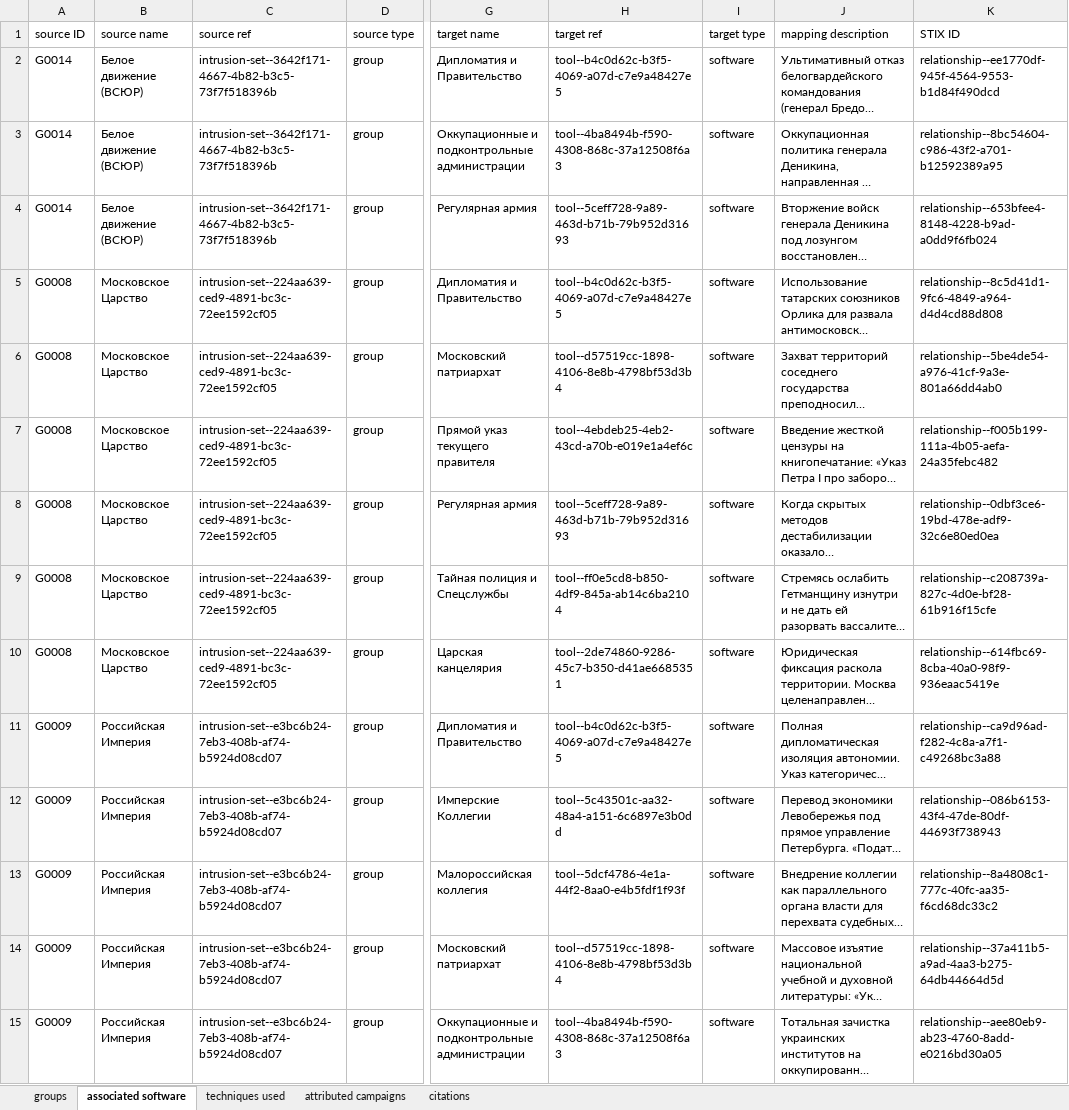
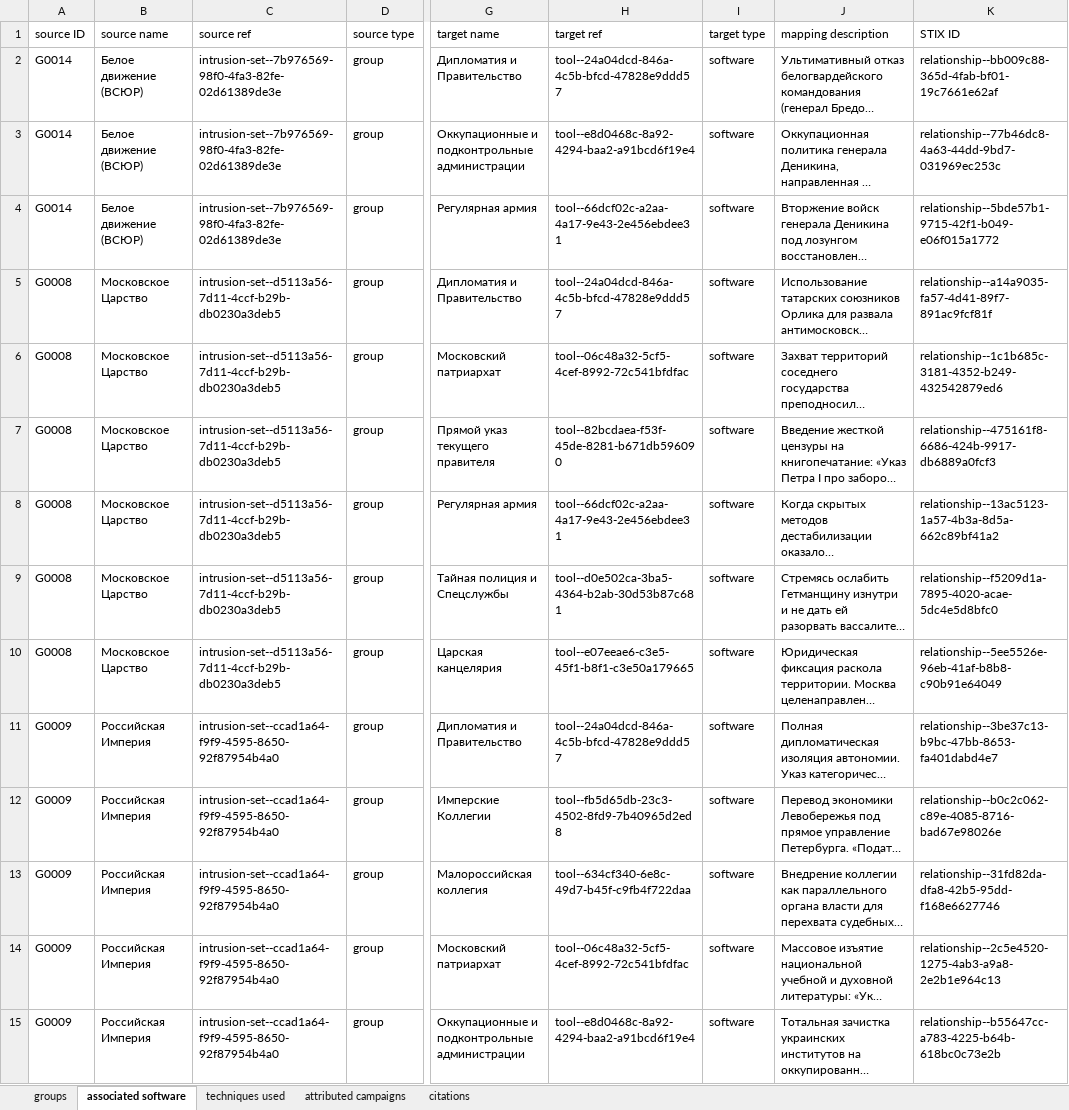
Before and after one commit to yugoslavskiy/colonial-website, an Excel workbook: docs/attack-excel-files/v18.1/russia-colonialism/russia-colonialism-v18.1-groups.xlsx, sheet associated software, drawn as a sheet; only a part is shown, gaps mark what is left out; long unchanged cells end in …; values as stored, in another font and other column widths than the file's, no borders; the diff covers the shown part only; the diff names each change by its address in the sheet, - before the commit and + after, or states it on an @@ line.

```diff
--- a/docs/attack-excel-files/v18.1/russia-colonialism/russia-colonialism-v18.1-groups.xlsx (sheet associated software)
+++ b/docs/attack-excel-files/v18.1/russia-colonialism/russia-colonialism-v18.1-groups.xlsx (sheet associated software)
-C2:C4 (source ref): intrusion-set--3642f171-4667-4b82-b3c5-73f7f518396b
+C2:C4 (source ref): intrusion-set--7b976569-98f0-4fa3-82fe-02d61389de3e
-H2 (target ref): tool--b4c0d62c-b3f5-4069-a07d-c7e9a48427e5
+H2 (target ref): tool--24a04dcd-846a-4c5b-bfcd-47828e9ddd57
-K2 (STIX ID): relationship--ee1770df-945f-4564-9553-b1d84f490dcd
+K2 (STIX ID): relationship--bb009c88-365d-4fab-bf01-19c7661e62af
-H3 (target ref): tool--4ba8494b-f590-4308-868c-37a12508f6a3
+H3 (target ref): tool--e8d0468c-8a92-4294-baa2-a91bcd6f19e4
-K3 (STIX ID): relationship--8bc54604-c986-43f2-a701-b12592389a95
+K3 (STIX ID): relationship--77b46dc8-4a63-44dd-9bd7-031969ec253c
-H4 (target ref): tool--5ceff728-9a89-463d-b71b-79b952d31693
+H4 (target ref): tool--66dcf02c-a2aa-4a17-9e43-2e456ebdee31
-K4 (STIX ID): relationship--653bfee4-8148-4228-b9ad-a0dd9f6fb024
+K4 (STIX ID): relationship--5bde57b1-9715-42f1-b049-e06f015a1772
-C5:C10 (source ref): intrusion-set--224aa639-ced9-4891-bc3c-72ee1592cf05
+C5:C10 (source ref): intrusion-set--d5113a56-7d11-4ccf-b29b-db0230a3deb5
-H5 (target ref): tool--b4c0d62c-b3f5-4069-a07d-c7e9a48427e5
+H5 (target ref): tool--24a04dcd-846a-4c5b-bfcd-47828e9ddd57
-K5 (STIX ID): relationship--8c5d41d1-9fc6-4849-a964-d4d4cd88d808
+K5 (STIX ID): relationship--a14a9035-fa57-4d41-89f7-891ac9fcf81f
-H6 (target ref): tool--d57519cc-1898-4106-8e8b-4798bf53d3b4
+H6 (target ref): tool--06c48a32-5cf5-4cef-8992-72c541bfdfac
-K6 (STIX ID): relationship--5be4de54-a976-41cf-9a3e-801a66dd4ab0
+K6 (STIX ID): relationship--1c1b685c-3181-4352-b249-432542879ed6
-H7 (target ref): tool--4ebdeb25-4eb2-43cd-a70b-e019e1a4ef6c
+H7 (target ref): tool--82bcdaea-f53f-45de-8281-b671db596090
-K7 (STIX ID): relationship--f005b199-111a-4b05-aefa-24a35febc482
+K7 (STIX ID): relationship--475161f8-6686-424b-9917-db6889a0fcf3
-H8 (target ref): tool--5ceff728-9a89-463d-b71b-79b952d31693
+H8 (target ref): tool--66dcf02c-a2aa-4a17-9e43-2e456ebdee31
-K8 (STIX ID): relationship--0dbf3ce6-19bd-478e-adf9-32c6e80ed0ea
+K8 (STIX ID): relationship--13ac5123-1a57-4b3a-8d5a-662c89bf41a2
-H9 (target ref): tool--ff0e5cd8-b850-4df9-845a-ab14c6ba2104
+H9 (target ref): tool--d0e502ca-3ba5-4364-b2ab-30d53b87c681
-K9 (STIX ID): relationship--c208739a-827c-4d0e-bf28-61b916f15cfe
+K9 (STIX ID): relationship--f5209d1a-7895-4020-acae-5dc4e5d8bfc0
-H10 (target ref): tool--2de74860-9286-45c7-b350-d41ae6685351
+H10 (target ref): tool--e07eeae6-c3e5-45f1-b8f1-c3e50a179665
-K10 (STIX ID): relationship--614fbc69-8cba-40a0-98f9-936eaac5419e
+K10 (STIX ID): relationship--5ee5526e-96eb-41af-b8b8-c90b91e64049
-C11:C15 (source ref): intrusion-set--e3bc6b24-7eb3-408b-af74-b5924d08cd07
+C11:C15 (source ref): intrusion-set--ccad1a64-f9f9-4595-8650-92f87954b4a0
-H11 (target ref): tool--b4c0d62c-b3f5-4069-a07d-c7e9a48427e5
+H11 (target ref): tool--24a04dcd-846a-4c5b-bfcd-47828e9ddd57
-K11 (STIX ID): relationship--ca9d96ad-f282-4c8a-a7f1-c49268bc3a88
+K11 (STIX ID): relationship--3be37c13-b9bc-47bb-8653-fa401dabd4e7
-H12 (target ref): tool--5c43501c-aa32-48a4-a151-6c6897e3b0dd
+H12 (target ref): tool--fb5d65db-23c3-4502-8fd9-7b40965d2ed8
-K12 (STIX ID): relationship--086b6153-43f4-47de-80df-44693f738943
+K12 (STIX ID): relationship--b0c2c062-c89e-4085-8716-bad67e98026e
-H13 (target ref): tool--5dcf4786-4e1a-44f2-8aa0-e4b5fdf1f93f
+H13 (target ref): tool--634cf340-6e8c-49d7-b45f-c9fb4f722daa
-K13 (STIX ID): relationship--8a4808c1-777c-40fc-aa35-f6cd68dc33c2
+K13 (STIX ID): relationship--31fd82da-dfa8-42b5-95dd-f168e6627746
-H14 (target ref): tool--d57519cc-1898-4106-8e8b-4798bf53d3b4
+H14 (target ref): tool--06c48a32-5cf5-4cef-8992-72c541bfdfac
-K14 (STIX ID): relationship--37a411b5-a9ad-4aa3-b275-64db44664d5d
+K14 (STIX ID): relationship--2c5e4520-1275-4ab3-a9a8-2e2b1e964c13
-H15 (target ref): tool--4ba8494b-f590-4308-868c-37a12508f6a3
+H15 (target ref): tool--e8d0468c-8a92-4294-baa2-a91bcd6f19e4
-K15 (STIX ID): relationship--aee80eb9-ab23-4760-8add-e0216bd30a05
+K15 (STIX ID): relationship--b55647cc-a783-4225-b64b-618bc0c73e2b
```
Also changed, not shown: 60 edited cells elsewhere in this sheet, sheet techniques used, sheet attributed campaigns, sheet groups, docs/attack-excel-files/v18.1/russia-colonialism/russia-colonialism-v18.1-campaigns.xlsx, docs/attack-excel-files/v18.1/russia-colonialism/russia-colonialism-v18.1-relationships.xlsx, 38 other files.
